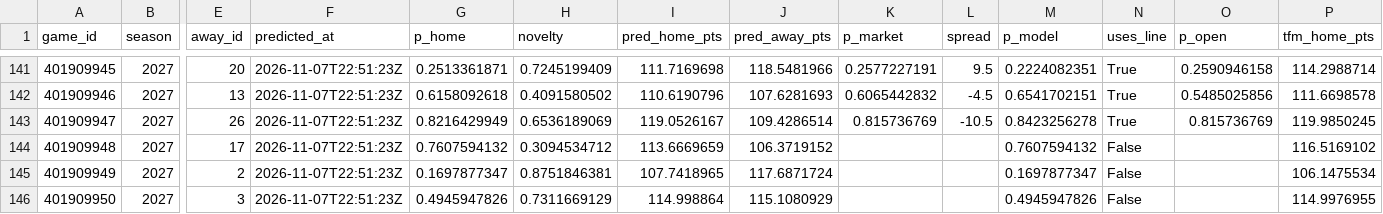
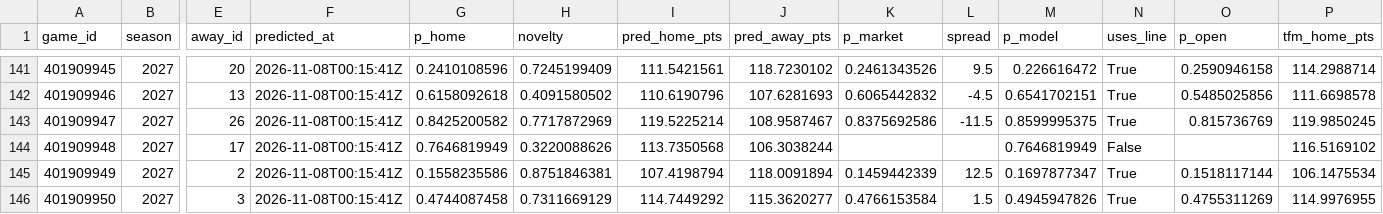
Before and after one commit to martinez-hub/nbaPredicts, a CSV file: data/predictions/2027.csv, drawn as a sheet; only a part is shown, gaps mark what is left out; the diff covers the shown part only; the diff names each change by its address in the sheet, - before the commit and + after, or states it on an @@ line.

```diff
--- a/data/predictions/2027.csv
+++ b/data/predictions/2027.csv
-F141:F146 (predicted_at): 2026-11-07T22:51:23Z
+F141:F146 (predicted_at): 2026-11-08T00:15:41Z
-G141 (p_home): 0.2513361871
+G141 (p_home): 0.2410108596
-I141 (pred_home_pts): 111.7169698
+I141 (pred_home_pts): 111.5421561
-J141 (pred_away_pts): 118.5481966
+J141 (pred_away_pts): 118.7230102
-K141 (p_market): 0.2577227191
+K141 (p_market): 0.2461343526
-M141 (p_model): 0.2224082351
+M141 (p_model): 0.226616472
-G143 (p_home): 0.8216429949
+G143 (p_home): 0.8425200582
-H143 (novelty): 0.6536189069
+H143 (novelty): 0.7717872969
-I143 (pred_home_pts): 119.0526167
+I143 (pred_home_pts): 119.5225214
-J143 (pred_away_pts): 109.4286514
+J143 (pred_away_pts): 108.9587467
-K143 (p_market): 0.815736769
+K143 (p_market): 0.8375692586
-L143 (spread): -10.5
+L143 (spread): -11.5
-M143 (p_model): 0.8423256278
+M143 (p_model): 0.8599995375
-G144 (p_home): 0.7607594132
+G144 (p_home): 0.7646819949
-H144 (novelty): 0.3094534712
+H144 (novelty): 0.3220088626
-I144 (pred_home_pts): 113.6669659
+I144 (pred_home_pts): 113.7350568
-J144 (pred_away_pts): 106.3719152
+J144 (pred_away_pts): 106.3038244
-M144 (p_model): 0.7607594132
+M144 (p_model): 0.7646819949
-G145 (p_home): 0.1697877347
+G145 (p_home): 0.1558235586
-I145 (pred_home_pts): 107.7418965
+I145 (pred_home_pts): 107.4198794
-J145 (pred_away_pts): 117.6871724
+J145 (pred_away_pts): 118.0091894
-K145 (p_market): (empty)
+K145 (p_market): 0.1459442339
-L145 (spread): (empty)
+L145 (spread): 12.5
-N145:N146 (uses_line): False
+N145:N146 (uses_line): True
-O145 (p_open): (empty)
+O145 (p_open): 0.1518117144
-G146 (p_home): 0.4945947826
+G146 (p_home): 0.4744087458
-I146 (pred_home_pts): 114.998864
+I146 (pred_home_pts): 114.7449292
-J146 (pred_away_pts): 115.1080929
+J146 (pred_away_pts): 115.3620277
-K146 (p_market): (empty)
+K146 (p_market): 0.4766153584
-L146 (spread): (empty)
+L146 (spread): 1.5
-O146 (p_open): (empty)
+O146 (p_open): 0.4755311269
```
Also changed, not shown: 67 edited cells elsewhere in this file, data/player_predictions/2027.csv, 1 other file.
